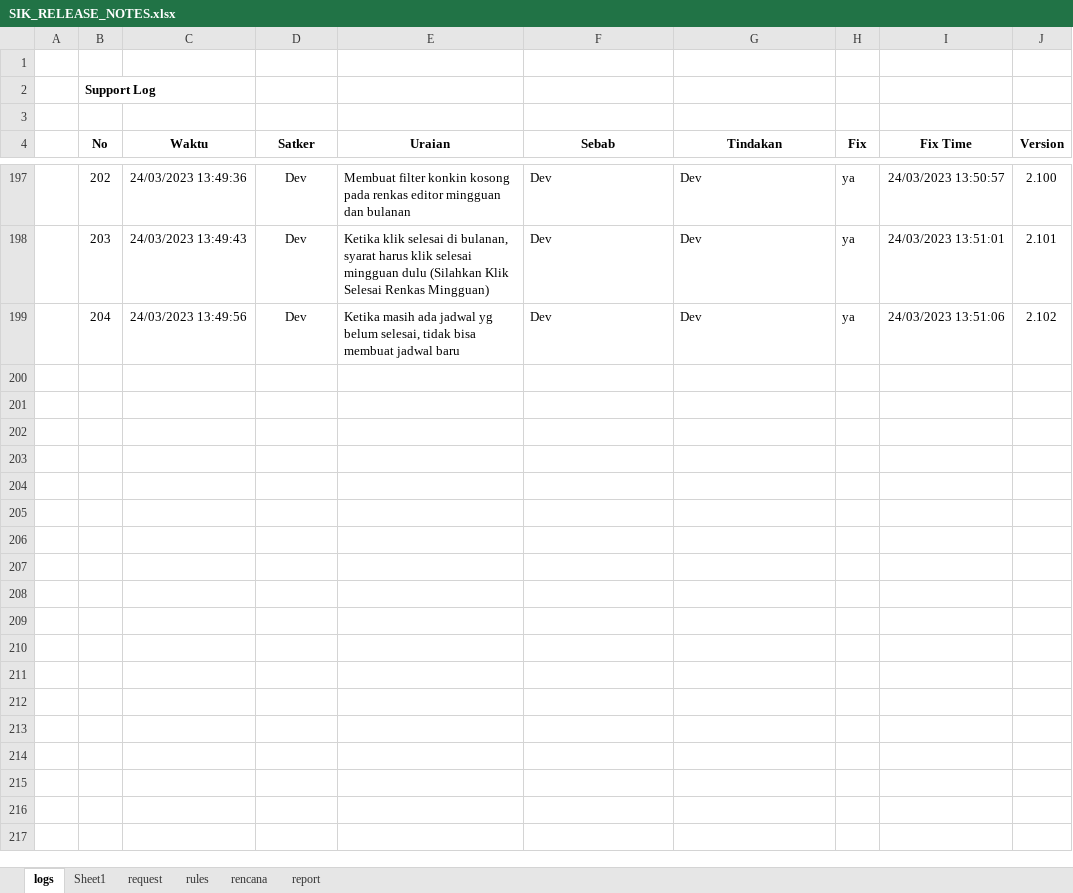
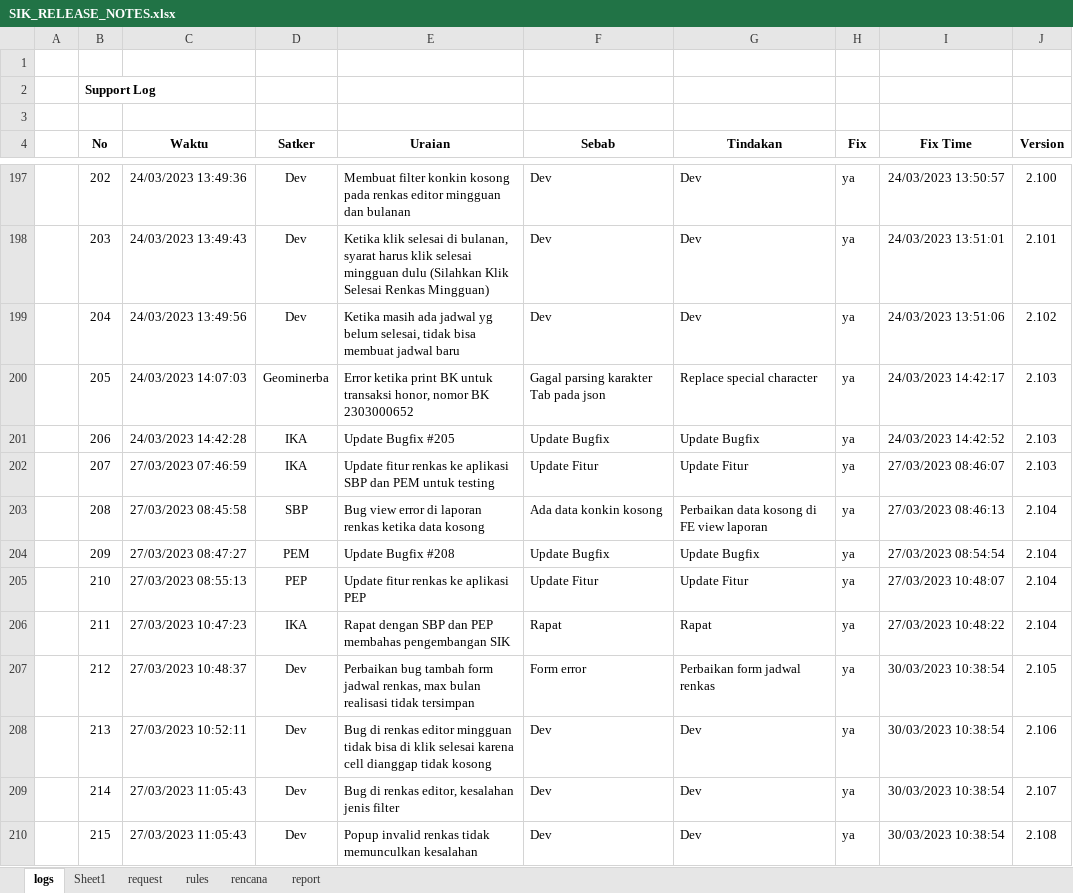
Before and after one commit to Faridalim/sik_release_note, an Excel workbook: SIK_RELEASE_NOTES.xlsx, sheet logs, drawn as a sheet; only a part is shown, gaps mark what is left out; values as stored, in another font and other column widths than the file's, no borders; the diff covers the shown part only; the diff names each change by its address in the sheet, - before the commit and + after, or states it on an @@ line.

Commit message:
Update 2.119

```diff
--- a/SIK_RELEASE_NOTES.xlsx (sheet logs)
+++ b/SIK_RELEASE_NOTES.xlsx (sheet logs)
+row 200:  | 205 | 24/03/2023 14:07:03 | Geominerba | Error ketika print BK untuk transaksi honor, nomor BK 2303000652 | Gagal parsing karakter Tab pada json | Replace special character | ya | 24/03/2023 14:42:17 | 2.103
+row 201:  | 206 | 24/03/2023 14:42:28 | IKA | Update Bugfix #205 | Update Bugfix | Update Bugfix | ya | 24/03/2023 14:42:52 | 2.103
+row 202:  | 207 | 27/03/2023 07:46:59 | IKA | Update fitur renkas ke aplikasi SBP dan PEM untuk testing | Update Fitur | Update Fitur | ya | 27/03/2023 08:46:07 | 2.103
+row 203:  | 208 | 27/03/2023 08:45:58 | SBP | Bug view error di laporan renkas ketika data kosong | Ada data konkin kosong | Perbaikan data kosong di FE view laporan | ya | 27/03/2023 08:46:13 | 2.104
+row 204:  | 209 | 27/03/2023 08:47:27 | PEM | Update Bugfix #208 | Update Bugfix | Update Bugfix | ya | 27/03/2023 08:54:54 | 2.104
+row 205:  | 210 | 27/03/2023 08:55:13 | PEP | Update fitur renkas ke aplikasi PEP | Update Fitur | Update Fitur | ya | 27/03/2023 10:48:07 | 2.104
+row 206:  | 211 | 27/03/2023 10:47:23 | IKA | Rapat dengan SBP dan PEP membahas pengembangan SIK | Rapat | Rapat | ya | 27/03/2023 10:48:22 | 2.104
+row 207:  | 212 | 27/03/2023 10:48:37 | Dev | Perbaikan bug tambah form jadwal renkas, max bulan realisasi tidak tersimpan | Form error | Perbaikan form jadwal renkas | ya | 30/03/2023 10:38:54 | 2.105
+row 208:  | 213 | 27/03/2023 10:52:11 | Dev | Bug di renkas editor mingguan tidak bisa di klik selesai karena cell dianggap tidak kosong | Dev | Dev | ya | 30/03/2023 10:38:54 | 2.106
+row 209:  | 214 | 27/03/2023 11:05:43 | Dev | Bug di renkas editor, kesalahan jenis filter | Dev | Dev | ya | 30/03/2023 10:38:54 | 2.107
+row 210:  | 215 | 27/03/2023 11:05:43 | Dev | Popup invalid renkas tidak memunculkan kesalahan | Dev | Dev | ya | 30/03/2023 10:38:54 | 2.108
```
Also changed, not shown: 11 added rows elsewhere in this sheet.
